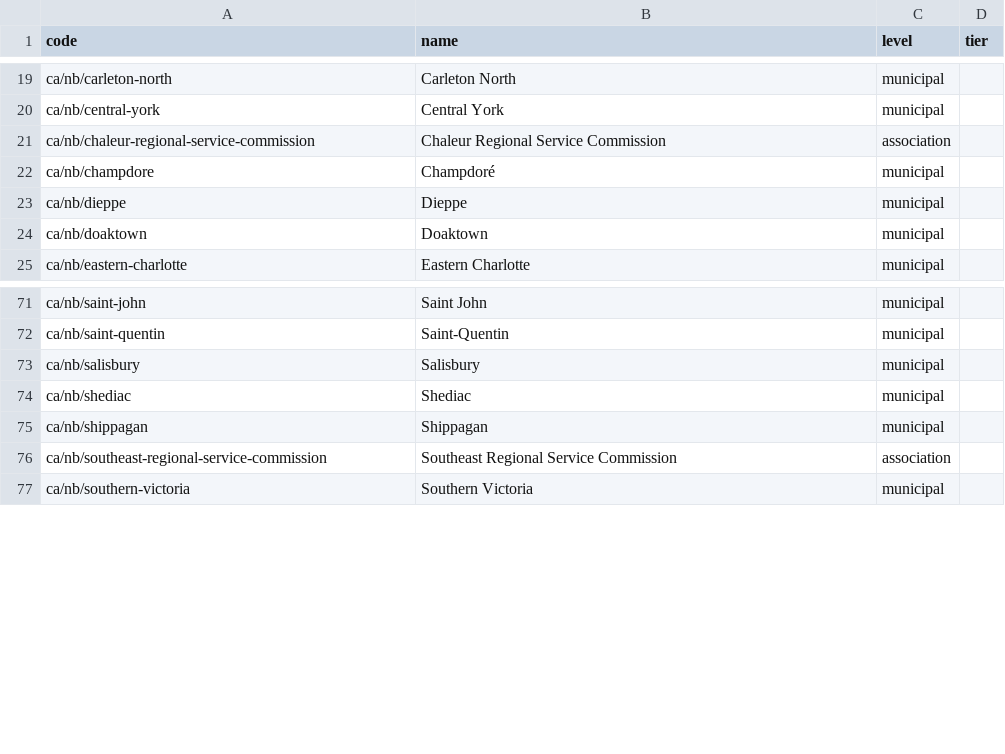
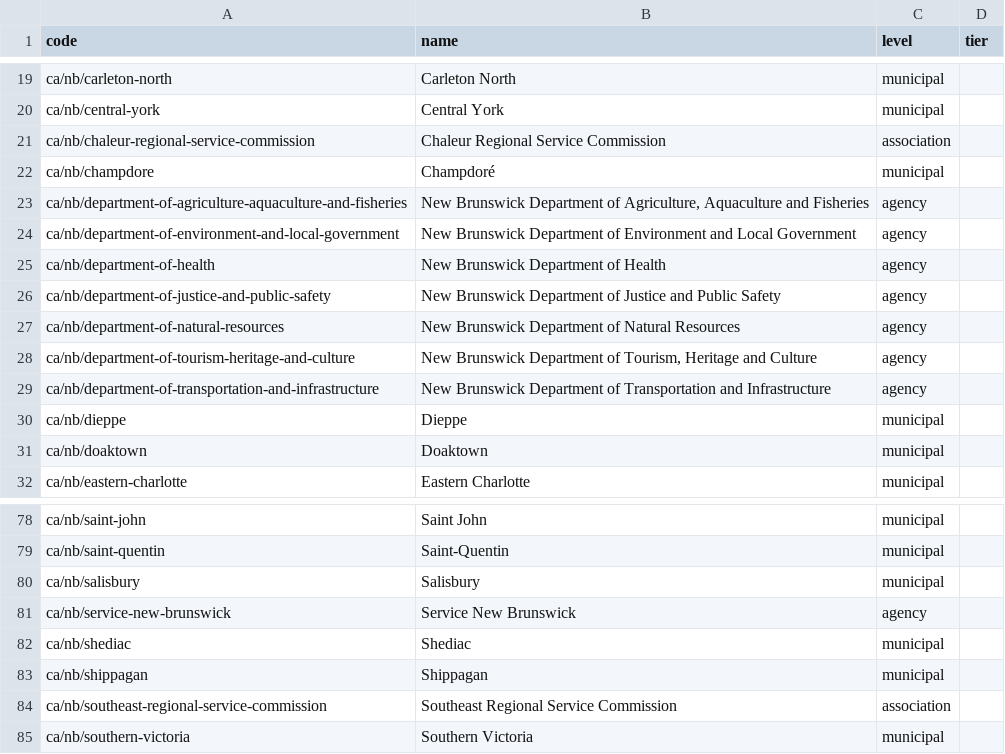
Before and after one commit to skfd/ontario-osm-data-sources, a CSV file: catalogue/jurisdictions.csv, drawn as a sheet; only a part is shown, gaps mark what is left out.

```diff
--- a/catalogue/jurisdictions.csv
+++ b/catalogue/jurisdictions.csv
@@ -22,2 +22,9 @@ ca/nb/chaleur-regional-service-commission,Chaleur Regional Service Commission,as
 ca/nb/champdore,Champdoré,municipal,
+ca/nb/department-of-agriculture-aquaculture-and-fisheries,"New Brunswick Department of Agriculture, Aquaculture and Fisheries",agency,
+ca/nb/department-of-environment-and-local-government,New Brunswick Department of Environment and Local Government,agency,
+ca/nb/department-of-health,New Brunswick Department of Health,agency,
+ca/nb/department-of-justice-and-public-safety,New Brunswick Department of Justice and Public Safety,agency,
+ca/nb/department-of-natural-resources,New Brunswick Department of Natural Resources,agency,
+ca/nb/department-of-tourism-heritage-and-culture,"New Brunswick Department of Tourism, Heritage and Culture",agency,
+ca/nb/department-of-transportation-and-infrastructure,New Brunswick Department of Transportation and Infrastructure,agency,
 ca/nb/dieppe,Dieppe,municipal,
@@ -73,2 +80,3 @@ ca/nb/saint-quentin,Saint-Quentin,municipal,
 ca/nb/salisbury,Salisbury,municipal,
+ca/nb/service-new-brunswick,Service New Brunswick,agency,
 ca/nb/shediac,Shediac,municipal,
```
Also changed, not shown: 3 other files.
